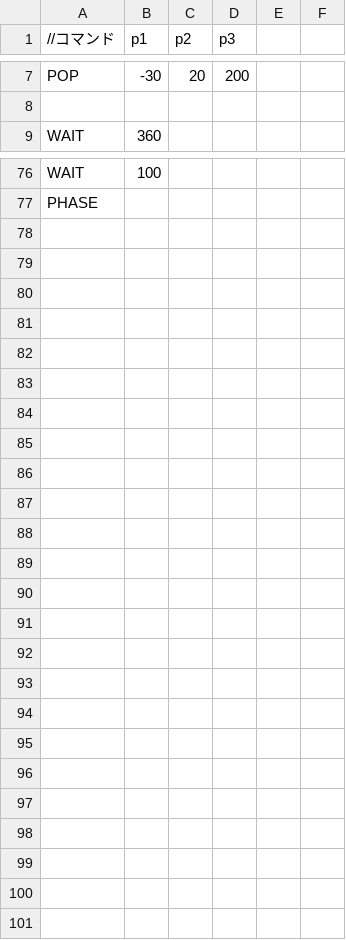
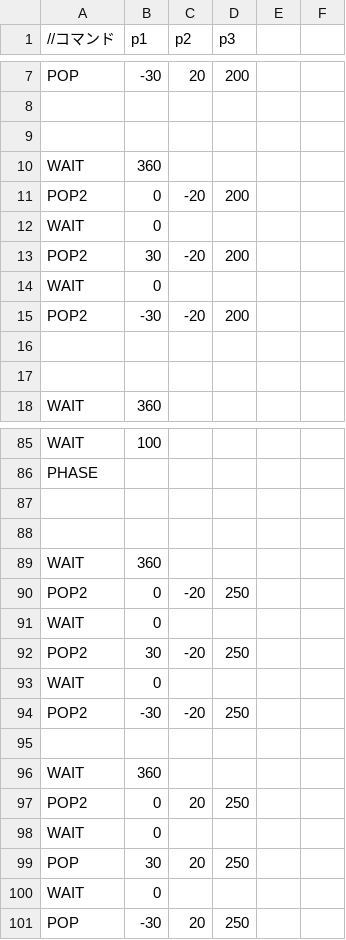
Before and after one commit to kKatsumatAa/MeshiEngine, a CSV file: Resources/enemyPop.csv, drawn as a sheet; only a part is shown, gaps mark what is left out.

```diff
--- a/Resources/enemyPop.csv
+++ b/Resources/enemyPop.csv
@@ -8,2 +8,11 @@ POP,-30,20,200
 
+
+WAIT,360,,
+POP2,0,-20,200
+WAIT,0,,
+POP2,30,-20,200
+WAIT,0,,
+POP2,-30,-20,200
+
+
 WAIT,360,,
@@ -77 +86,16 @@ WAIT,100,,
 PHASE
+
+
+WAIT,360,,
+POP2,0,-20,250
+WAIT,0,,
+POP2,30,-20,250
+WAIT,0,,
+POP2,-30,-20,250
+
+WAIT,360,,
+POP2,0,20,250
+WAIT,0,,
+POP,30,20,250
+WAIT,0,,
+POP,-30,20,250
```
Also changed, not shown: 4 other files.
